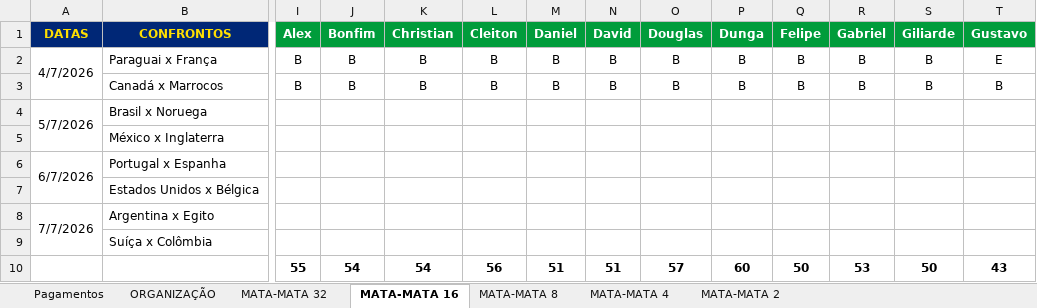
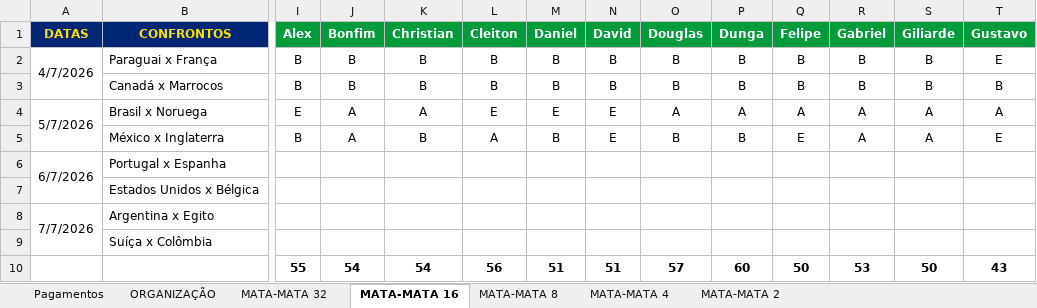
Before and after one commit to ChristianBranco/BolaoCopa, an Excel workbook: BOLAO.xlsx, sheet MATA-MATA 16, drawn as a sheet; only a part is shown, gaps mark what is left out; values as stored, in another font and other column widths than the file's, no borders; conditional formats not drawn; the diff covers the shown part only; the diff names each change by its address in the sheet, - before the commit and + after, or states it on an @@ line.

Commit message:
Update BOLAO.xlsx

```diff
--- a/BOLAO.xlsx (sheet MATA-MATA 16)
+++ b/BOLAO.xlsx (sheet MATA-MATA 16)
-I4 (Alex): (empty)
+I4 (Alex): E
-J4:J5 (Bonfim): (empty)
+J4:J5 (Bonfim): A
-K4 (Christian): (empty)
+K4 (Christian): A
-L4 (Cleiton): (empty)
+L4 (Cleiton): E
-M4 (Daniel): (empty)
+M4 (Daniel): E
-N4:N5 (David): (empty)
+N4:N5 (David): E
-O4 (Douglas): (empty)
+O4 (Douglas): A
-P4 (Dunga): (empty)
+P4 (Dunga): A
-Q4 (Felipe): (empty)
+Q4 (Felipe): A
-R4:R5 (Gabriel): (empty)
+R4:R5 (Gabriel): A
-S4:S5 (Giliarde): (empty)
+S4:S5 (Giliarde): A
-T4 (Gustavo): (empty)
+T4 (Gustavo): A
-I5 (Alex): (empty)
+I5 (Alex): B
-K5 (Christian): (empty)
+K5 (Christian): B
-L5 (Cleiton): (empty)
+L5 (Cleiton): A
-M5 (Daniel): (empty)
+M5 (Daniel): B
-O5 (Douglas): (empty)
+O5 (Douglas): B
-P5 (Dunga): (empty)
+P5 (Dunga): B
-Q5 (Felipe): (empty)
+Q5 (Felipe): E
-T5 (Gustavo): (empty)
+T5 (Gustavo): E
```
Also changed, not shown: 20 edited cells elsewhere in this sheet.
